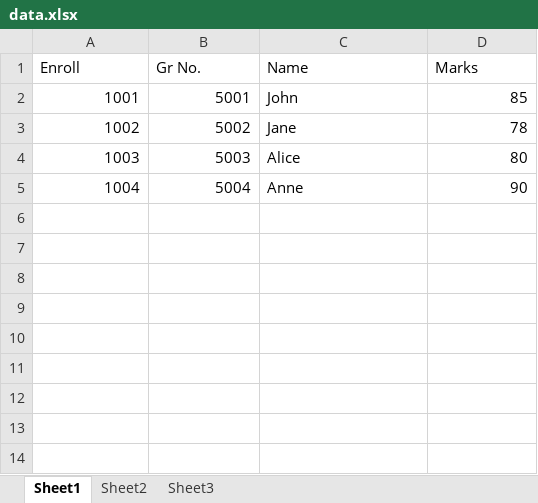
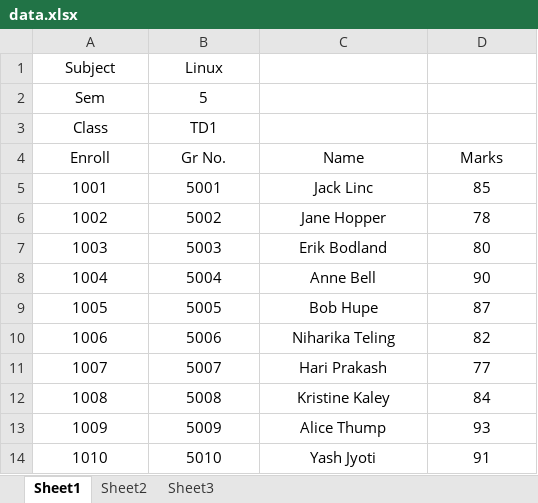
Before and after one commit to AmarDavda/Result, an Excel workbook: data.xlsx, sheet Sheet1, drawn as a sheet; values as stored, in another font and other column widths than the file's, no borders; addresses are those after the commit; the diff names each change by its address in the sheet, - before the commit and + after, or states it on an @@ line.

Commit message:
Add files via upload

```diff
--- a/data.xlsx (sheet Sheet1)
+++ b/data.xlsx (sheet Sheet1)
+row 1: Subject | Linux
+row 2: Sem | 5
+row 3: Class | TD1
-A4:D4 alignment: left
+A4:D4 alignment: center
-A5:B8 alignment: right
+A5:B8 alignment: center
-C5 (Name): John
+C5 (Name): Jack Linc
-C5:C8 alignment: left
+C5:C8 alignment: center
-D5:D8 alignment: right
+D5:D8 alignment: center
-C6 (Name): Jane
+C6 (Name): Jane Hopper
-C7 (Name): Alice
+C7 (Name): Erik Bodland
-C8 (Name): Anne
+C8 (Name): Anne Bell
+row 9: 1005 | 5005 | Bob Hupe | 87
+row 10: 1006 | 5006 | Niharika Teling | 82
+row 11: 1007 | 5007 | Hari Prakash | 77
+row 12: 1008 | 5008 | Kristine Kaley | 84
+row 13: 1009 | 5009 | Alice Thump | 93
+row 14: 1010 | 5010 | Yash Jyoti | 91
```
